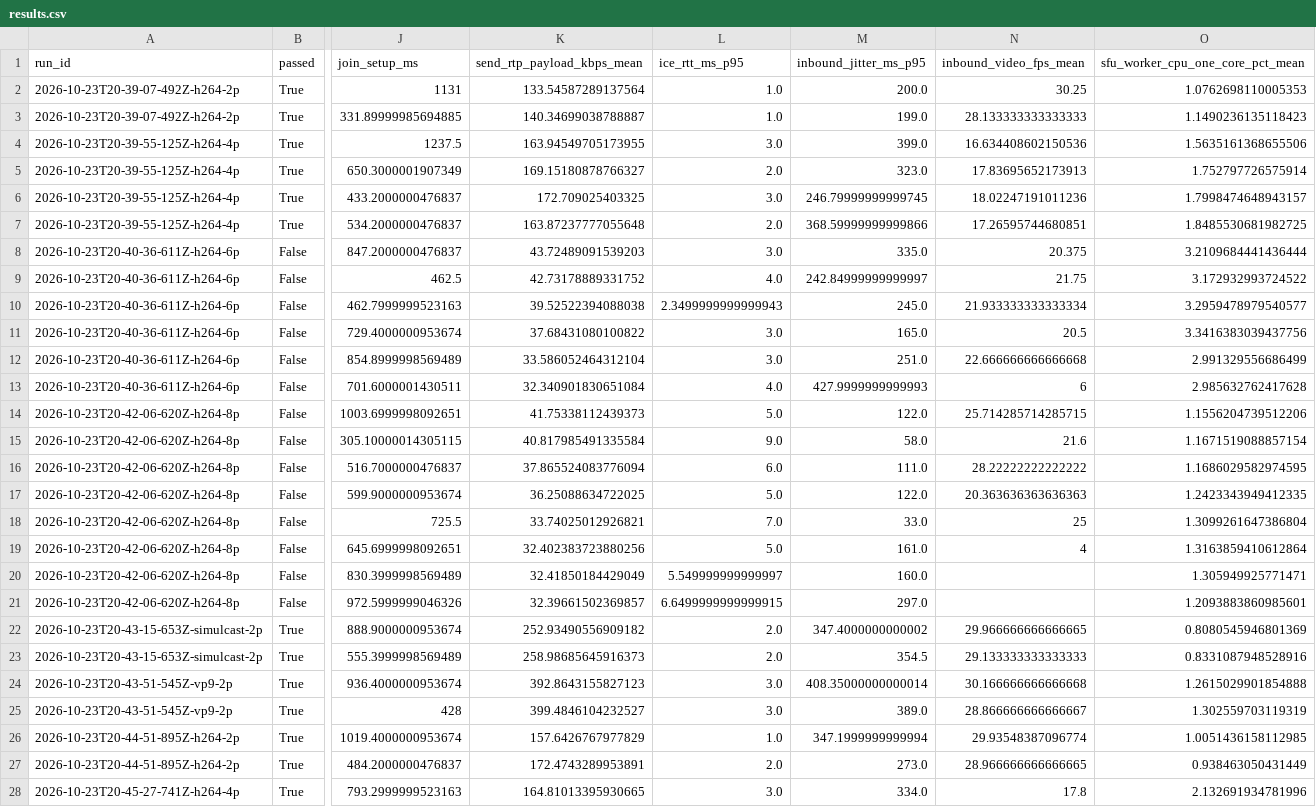
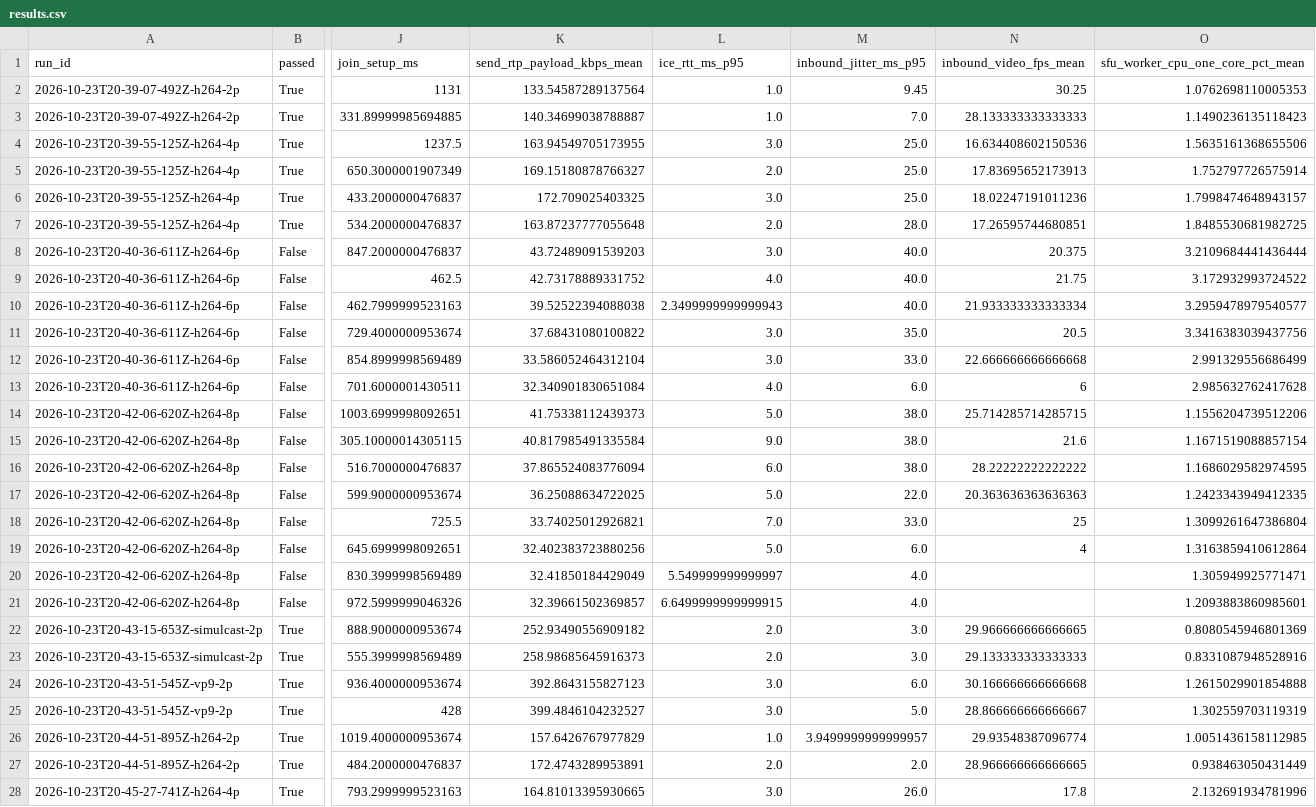
Before and after one commit to omk166/fyp-streaming, a CSV file: artifacts/results.csv, drawn as a sheet; only a part is shown, gaps mark what is left out; the diff covers the shown part only; the diff names each change by its address in the sheet, - before the commit and + after, or states it on an @@ line.

Commit message:
Exclude unmapped and repair RTP streams from media jitter summaries

```diff
--- a/artifacts/results.csv
+++ b/artifacts/results.csv
-M2 (inbound_jitter_ms_p95): 200.0
+M2 (inbound_jitter_ms_p95): 9.45
-M3 (inbound_jitter_ms_p95): 199.0
+M3 (inbound_jitter_ms_p95): 7.0
-M4 (inbound_jitter_ms_p95): 399.0
+M4 (inbound_jitter_ms_p95): 25.0
-M5 (inbound_jitter_ms_p95): 323.0
+M5 (inbound_jitter_ms_p95): 25.0
-M6 (inbound_jitter_ms_p95): 246.79999999999745
+M6 (inbound_jitter_ms_p95): 25.0
-M7 (inbound_jitter_ms_p95): 368.59999999999866
+M7 (inbound_jitter_ms_p95): 28.0
-M8 (inbound_jitter_ms_p95): 335.0
+M8 (inbound_jitter_ms_p95): 40.0
-M9 (inbound_jitter_ms_p95): 242.84999999999997
+M9 (inbound_jitter_ms_p95): 40.0
-M10 (inbound_jitter_ms_p95): 245.0
+M10 (inbound_jitter_ms_p95): 40.0
-M11 (inbound_jitter_ms_p95): 165.0
+M11 (inbound_jitter_ms_p95): 35.0
-M12 (inbound_jitter_ms_p95): 251.0
+M12 (inbound_jitter_ms_p95): 33.0
-M13 (inbound_jitter_ms_p95): 427.9999999999993
+M13 (inbound_jitter_ms_p95): 6.0
-M14 (inbound_jitter_ms_p95): 122.0
+M14 (inbound_jitter_ms_p95): 38.0
-M15 (inbound_jitter_ms_p95): 58.0
+M15 (inbound_jitter_ms_p95): 38.0
-M16 (inbound_jitter_ms_p95): 111.0
+M16 (inbound_jitter_ms_p95): 38.0
-M17 (inbound_jitter_ms_p95): 122.0
+M17 (inbound_jitter_ms_p95): 22.0
-M19 (inbound_jitter_ms_p95): 161.0
+M19 (inbound_jitter_ms_p95): 6.0
-M20 (inbound_jitter_ms_p95): 160.0
+M20 (inbound_jitter_ms_p95): 4.0
-M21 (inbound_jitter_ms_p95): 297.0
+M21 (inbound_jitter_ms_p95): 4.0
-M22 (inbound_jitter_ms_p95): 347.4000000000002
+M22 (inbound_jitter_ms_p95): 3.0
-M23 (inbound_jitter_ms_p95): 354.5
+M23 (inbound_jitter_ms_p95): 3.0
-M24 (inbound_jitter_ms_p95): 408.35000000000014
+M24 (inbound_jitter_ms_p95): 6.0
-M25 (inbound_jitter_ms_p95): 389.0
+M25 (inbound_jitter_ms_p95): 5.0
-M26 (inbound_jitter_ms_p95): 347.1999999999994
+M26 (inbound_jitter_ms_p95): 3.9499999999999957
-M27 (inbound_jitter_ms_p95): 273.0
+M27 (inbound_jitter_ms_p95): 2.0
-M28 (inbound_jitter_ms_p95): 334.0
+M28 (inbound_jitter_ms_p95): 26.0
```
Also changed, not shown: 51 edited cells elsewhere in this file, 4 other files.
